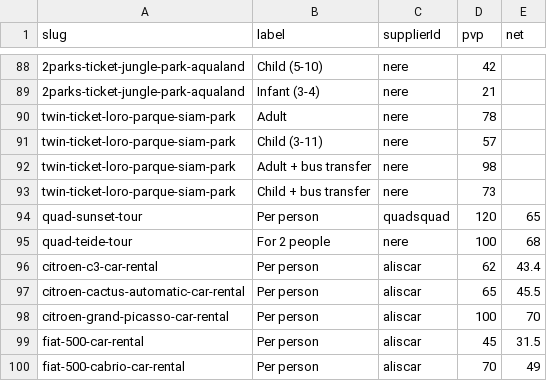
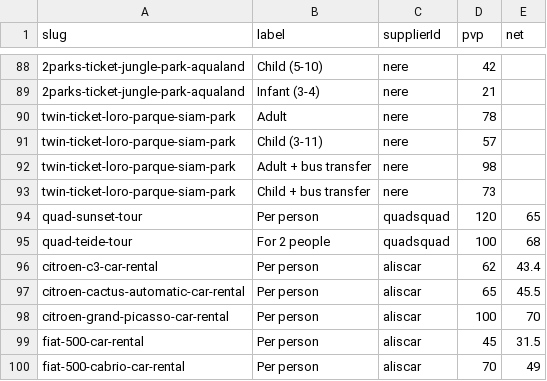
Before and after one commit to forrestburnsbooking-max/tenerify, a CSV file: data/net-prices.csv, drawn as a sheet; only a part is shown, gaps mark what is left out.

```diff
--- a/data/net-prices.csv
+++ b/data/net-prices.csv
@@ -94,3 +94,3 @@ twin-ticket-loro-parque-siam-park,Child + bus transfer,nere,73,
 quad-sunset-tour,Per person,quadsquad,120,65
-quad-teide-tour,For 2 people,nere,100,68
+quad-teide-tour,For 2 people,quadsquad,100,68
 citroen-c3-car-rental,Per person,aliscar,62,43.4
```
Also changed, not shown: 1 other file.
